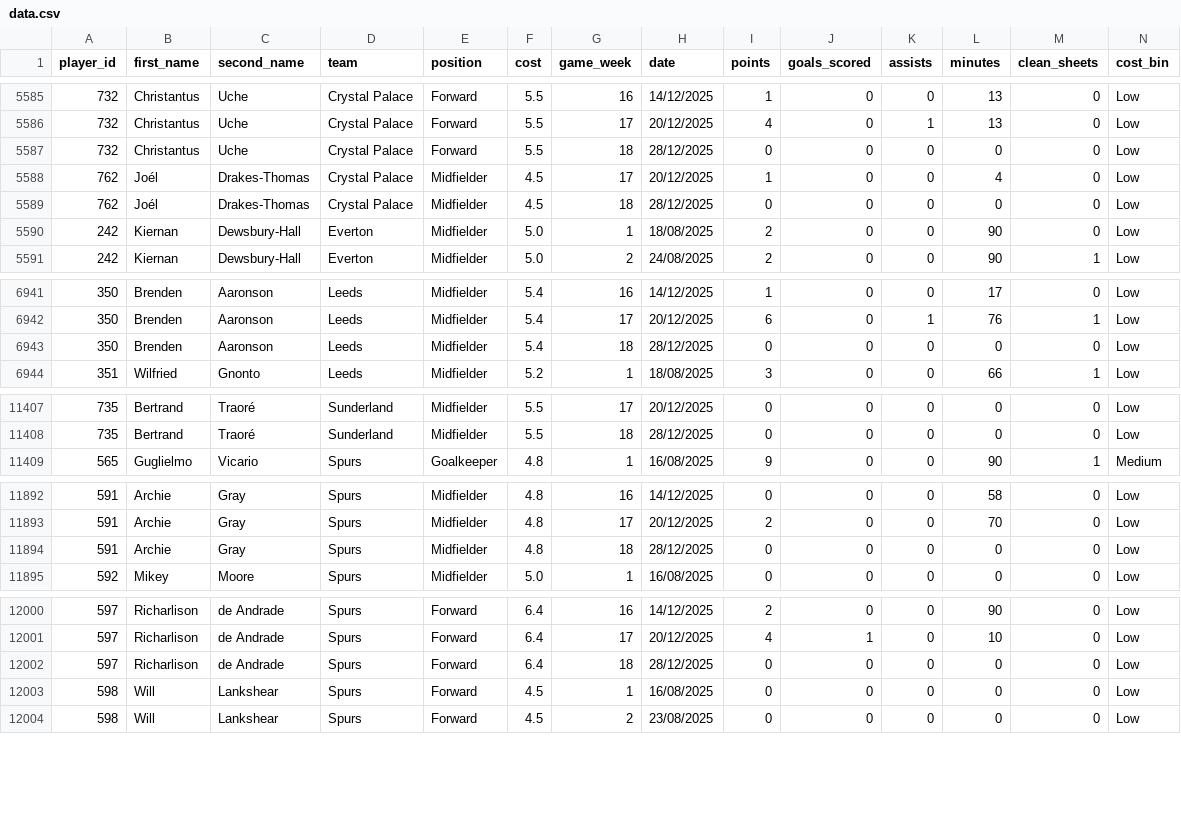
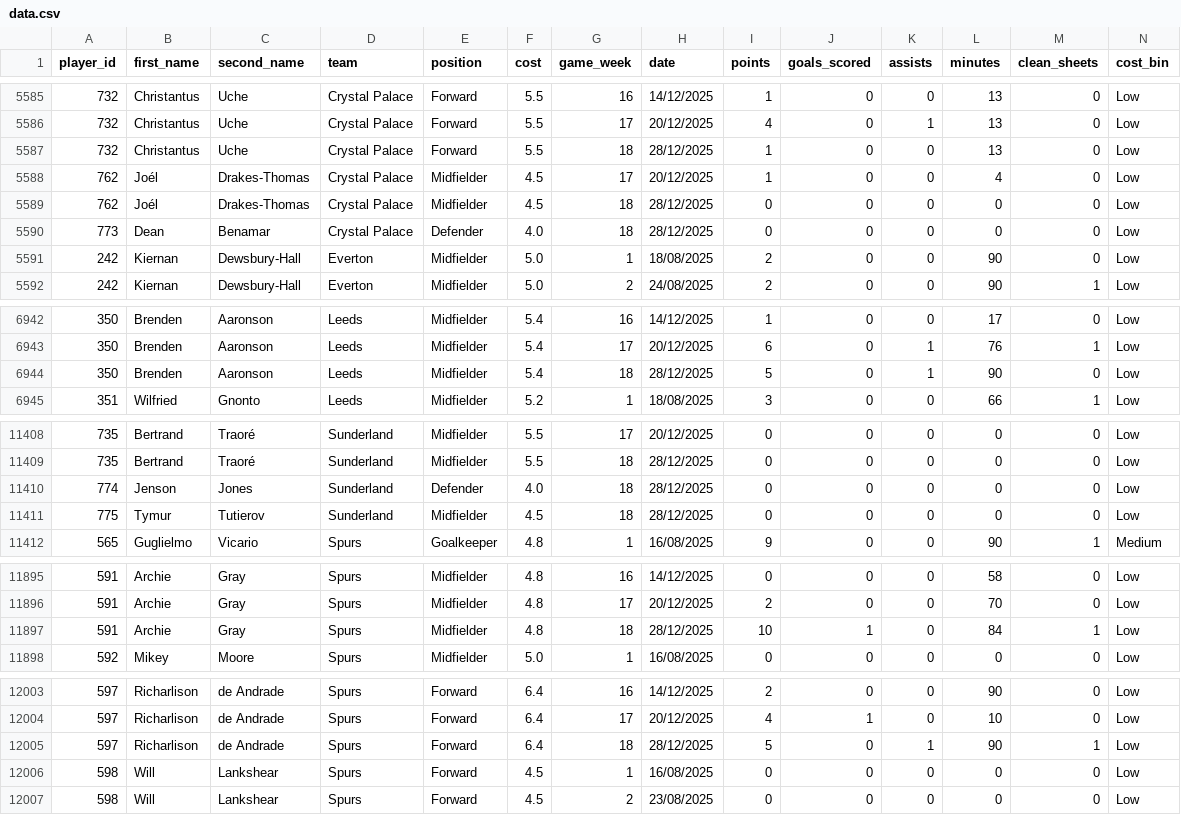
Before and after one commit to Yeti7554/scoresnippet-data, a CSV file: data.csv, drawn as a sheet; only a part is shown, gaps mark what is left out; the diff covers the shown part only.

```diff
--- a/data.csv
+++ b/data.csv
@@ -5586,5 +5586,6 @@ player_id,first_name,second_name,team,position,cost,game_week,date,points,goals_
 732,Christantus,Uche,Crystal Palace,Forward,5.5,17,20/12/2025,4,0,1,13,0,Low
-732,Christantus,Uche,Crystal Palace,Forward,5.5,18,28/12/2025,0,0,0,0,0,Low
+732,Christantus,Uche,Crystal Palace,Forward,5.5,18,28/12/2025,1,0,0,13,0,Low
 762,Joél,Drakes-Thomas,Crystal Palace,Midfielder,4.5,17,20/12/2025,1,0,0,4,0,Low
 762,Joél,Drakes-Thomas,Crystal Palace,Midfielder,4.5,18,28/12/2025,0,0,0,0,0,Low
+773,Dean,Benamar,Crystal Palace,Defender,4.0,18,28/12/2025,0,0,0,0,0,Low
 242,Kiernan,Dewsbury-Hall,Everton,Midfielder,5.0,1,18/08/2025,2,0,0,90,0,Low
@@ -6942,3 +6943,3 @@ player_id,first_name,second_name,team,position,cost,game_week,date,points,goals_
 350,Brenden,Aaronson,Leeds,Midfielder,5.4,17,20/12/2025,6,0,1,76,1,Low
-350,Brenden,Aaronson,Leeds,Midfielder,5.4,18,28/12/2025,0,0,0,0,0,Low
+350,Brenden,Aaronson,Leeds,Midfielder,5.4,18,28/12/2025,5,0,1,90,0,Low
 351,Wilfried,Gnonto,Leeds,Midfielder,5.2,1,18/08/2025,3,0,0,66,1,Low
@@ -11408,2 +11409,4 @@ player_id,first_name,second_name,team,position,cost,game_week,date,points,goals_
 735,Bertrand,Traoré,Sunderland,Midfielder,5.5,18,28/12/2025,0,0,0,0,0,Low
+774,Jenson,Jones,Sunderland,Defender,4.0,18,28/12/2025,0,0,0,0,0,Low
+775,Tymur,Tutierov,Sunderland,Midfielder,4.5,18,28/12/2025,0,0,0,0,0,Low
 565,Guglielmo,Vicario,Spurs,Goalkeeper,4.8,1,16/08/2025,9,0,0,90,1,Medium
@@ -11893,3 +11896,3 @@ player_id,first_name,second_name,team,position,cost,game_week,date,points,goals_
 591,Archie,Gray,Spurs,Midfielder,4.8,17,20/12/2025,2,0,0,70,0,Low
-591,Archie,Gray,Spurs,Midfielder,4.8,18,28/12/2025,0,0,0,0,0,Low
+591,Archie,Gray,Spurs,Midfielder,4.8,18,28/12/2025,10,1,0,84,1,Low
 592,Mikey,Moore,Spurs,Midfielder,5.0,1,16/08/2025,0,0,0,0,0,Low
@@ -12001,3 +12004,3 @@ player_id,first_name,second_name,team,position,cost,game_week,date,points,goals_
 597,Richarlison,de Andrade,Spurs,Forward,6.4,17,20/12/2025,4,1,0,10,0,Low
-597,Richarlison,de Andrade,Spurs,Forward,6.4,18,28/12/2025,0,0,0,0,0,Low
+597,Richarlison,de Andrade,Spurs,Forward,6.4,18,28/12/2025,5,0,1,90,1,Low
 598,Will,Lankshear,Spurs,Forward,4.5,1,16/08/2025,0,0,0,0,0,Low
```
Also changed, not shown: 125 edited cells elsewhere in this file.
